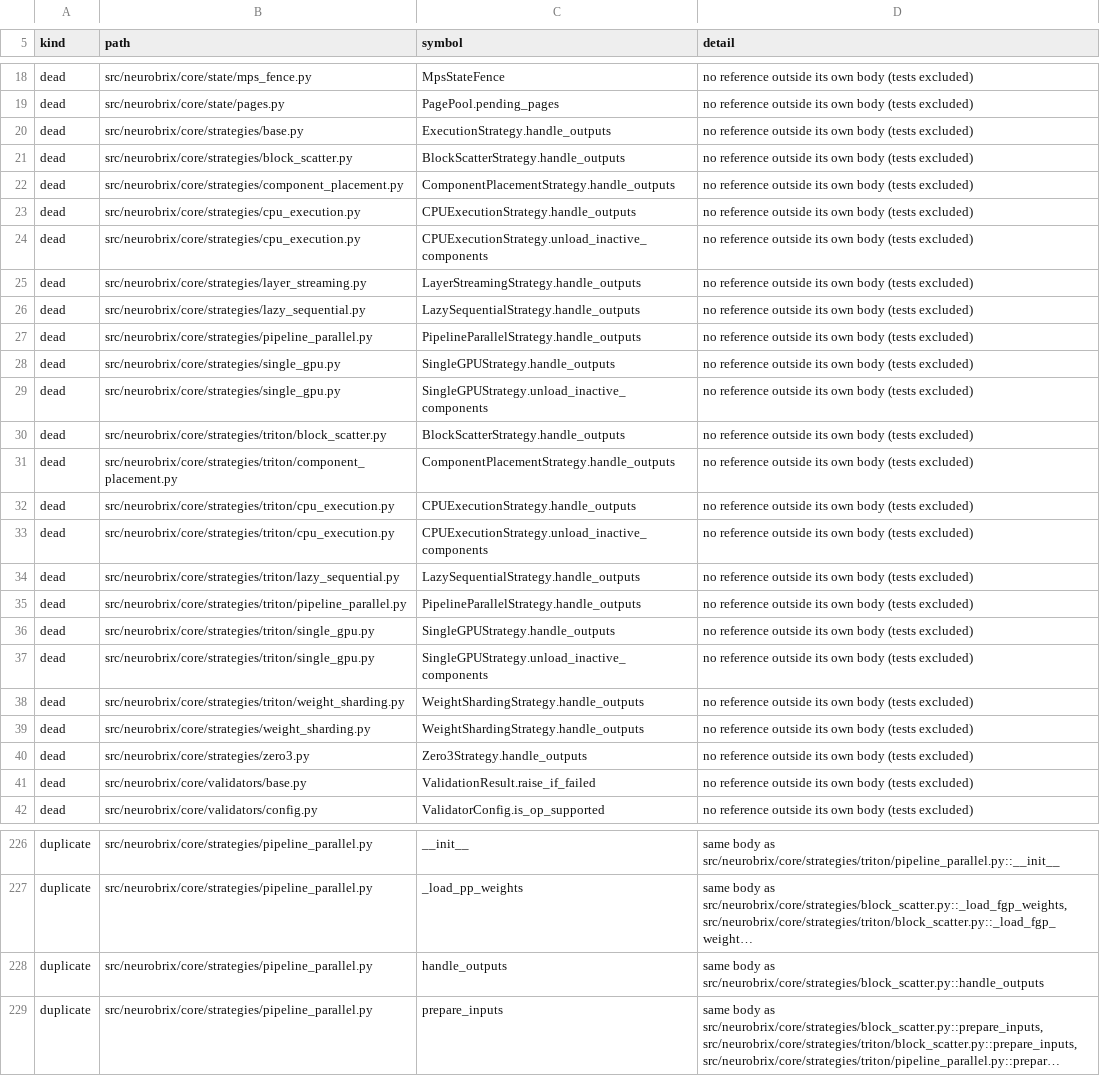
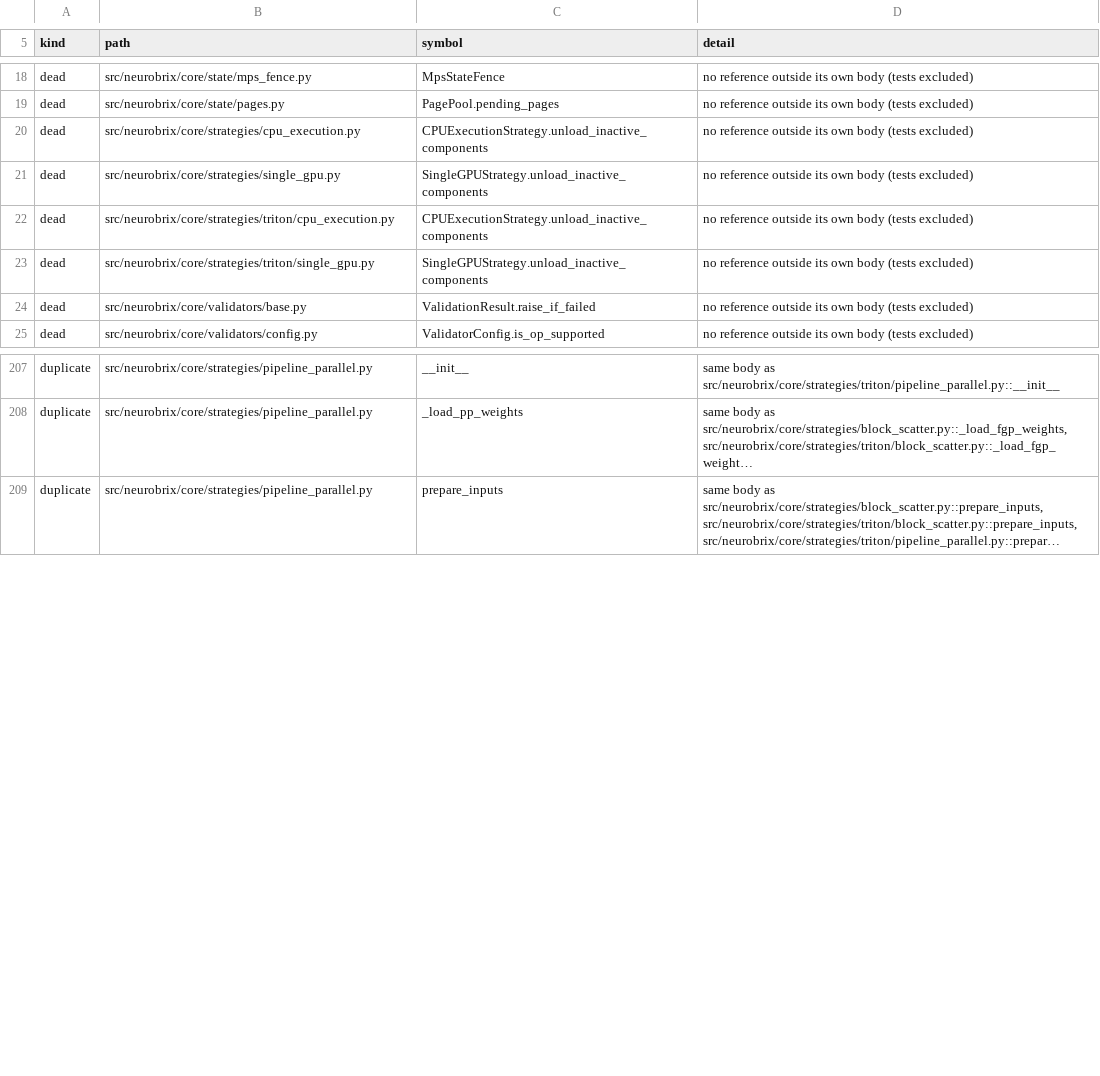
Before and after one commit to NeuroBrix/neurobrix, a TSV file: docs/nbxtensor/engine_slim_list.tsv, drawn as a sheet; only a part is shown, gaps mark what is left out; long unchanged cells end in …; the diff covers the shown part only; the diff names each change by its address in the sheet, - before the commit and + after, or states it on an @@ line.

Commit message:
engine slim: the strategies' handle_outputs — declared by the base, implemented 16 times, called by nothing — deleted
ExecutionStrategy.handle_outputs (move a component's outputs to the next device) and its 16 implementations across
both branches' strategies: no runtime path calls it — outputs move where the flow consumes them — and the one test
that named it was a subclass stubbing it as 'unused' because the base declared it. Deleted with the stub; no cascade.
Strategy tests and the loading-path refusals: 96 passed.

```diff
--- a/docs/nbxtensor/engine_slim_list.tsv
+++ b/docs/nbxtensor/engine_slim_list.tsv
-row 20: dead | src/neurobrix/core/strategies/base.py | ExecutionStrategy.handle_outputs | no reference outside its own body (tests excluded)
-row 21: dead | src/neurobrix/core/strategies/block_scatter.py | BlockScatterStrategy.handle_outputs | no reference outside its own body (tests excluded)
-row 22: dead | src/neurobrix/core/strategies/component_placement.py | ComponentPlacementStrategy.handle_outputs | no reference outside its own body (tests excluded)
-row 23: dead | src/neurobrix/core/strategies/cpu_execution.py | CPUExecutionStrategy.handle_outputs | no reference outside its own body (tests excluded)
-row 25: dead | src/neurobrix/core/strategies/layer_streaming.py | LayerStreamingStrategy.handle_outputs | no reference outside its own body (tests excluded)
-row 26: dead | src/neurobrix/core/strategies/lazy_sequential.py | LazySequentialStrategy.handle_outputs | no reference outside its own body (tests excluded)
-row 27: dead | src/neurobrix/core/strategies/pipeline_parallel.py | PipelineParallelStrategy.handle_outputs | no reference outside its own body (tests excluded)
-row 28: dead | src/neurobrix/core/strategies/single_gpu.py | SingleGPUStrategy.handle_outputs | no reference outside its own body (tests excluded)
-row 30: dead | src/neurobrix/core/strategies/triton/block_scatter.py | BlockScatterStrategy.handle_outputs | no reference outside its own body (tests excluded)
-row 31: dead | src/neurobrix/core/strategies/triton/component_placement.py | ComponentPlacementStrategy.handle_outputs | no reference outside its own body (tests excluded)
-row 32: dead | src/neurobrix/core/strategies/triton/cpu_execution.py | CPUExecutionStrategy.handle_outputs | no reference outside its own body (tests excluded)
-row 34: dead | src/neurobrix/core/strategies/triton/lazy_sequential.py | LazySequentialStrategy.handle_outputs | no reference outside its own body (tests excluded)
-row 35: dead | src/neurobrix/core/strategies/triton/pipeline_parallel.py | PipelineParallelStrategy.handle_outputs | no reference outside its own body (tests excluded)
-row 36: dead | src/neurobrix/core/strategies/triton/single_gpu.py | SingleGPUStrategy.handle_outputs | no reference outside its own body (tests excluded)
-row 38: dead | src/neurobrix/core/strategies/triton/weight_sharding.py | WeightShardingStrategy.handle_outputs | no reference outside its own body (tests excluded)
-row 39: dead | src/neurobrix/core/strategies/weight_sharding.py | WeightShardingStrategy.handle_outputs | no reference outside its own body (tests excluded)
-row 40: dead | src/neurobrix/core/strategies/zero3.py | Zero3Strategy.handle_outputs | no reference outside its own body (tests excluded)
-row 228: duplicate | src/neurobrix/core/strategies/pipeline_parallel.py | handle_outputs | same body as src/neurobrix/core/strategies/block_scatter.py::handle_outputs
```
Also changed, not shown: 5 removed rows and 2 edited cells elsewhere in this file, 20 other files.
